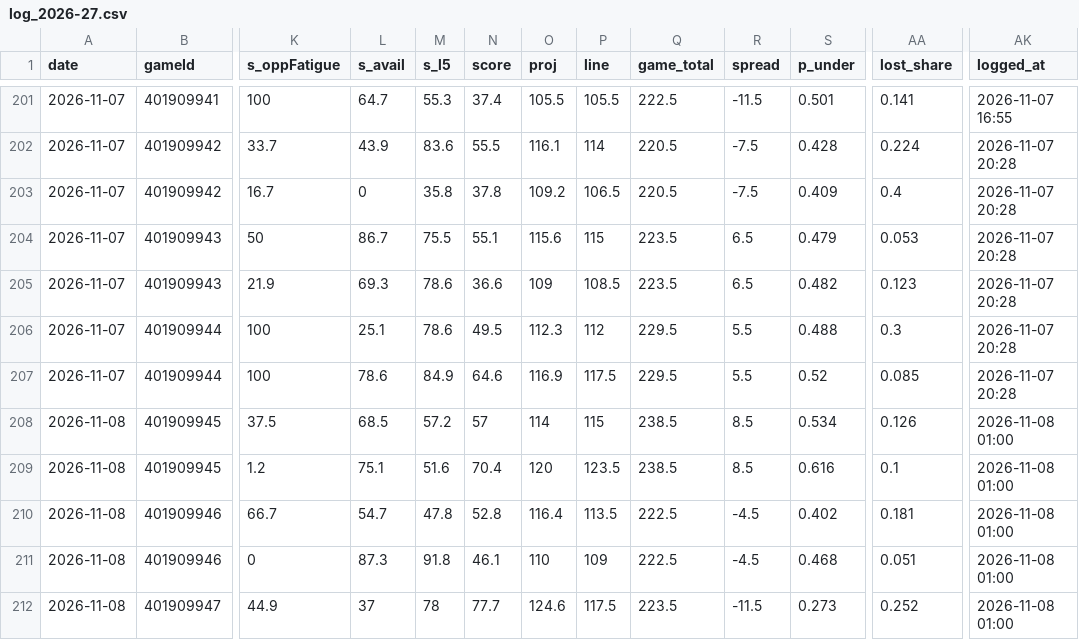
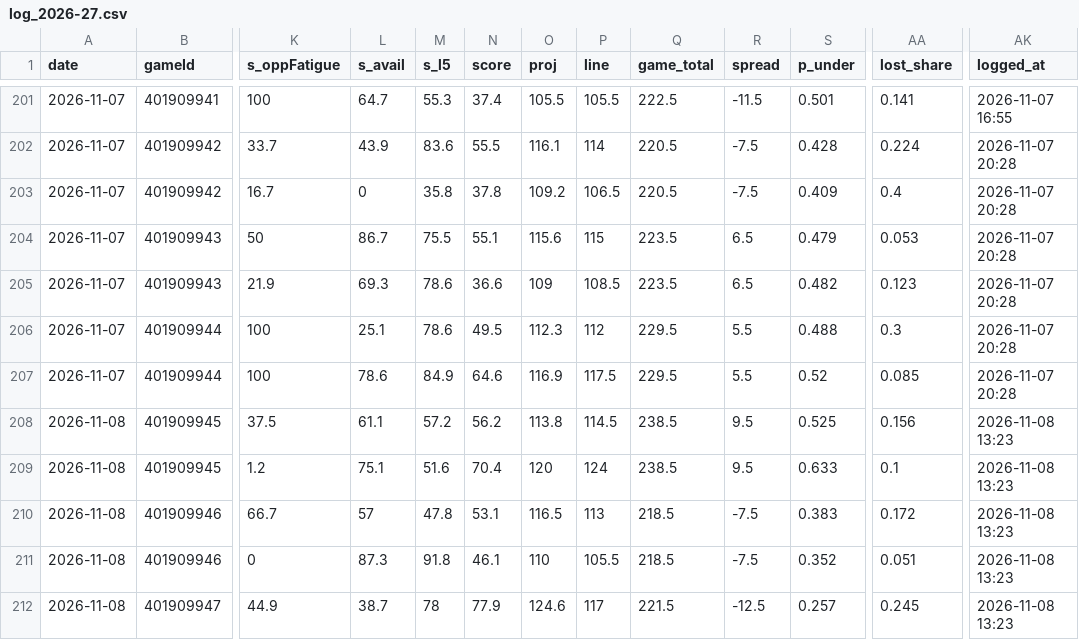
Before and after one commit to Johnbrick123/nba-unders, a CSV file: monitor/log_2026-27.csv, drawn as a sheet; only a part is shown, gaps mark what is left out; the diff covers the shown part only; the diff names each change by its address in the sheet, - before the commit and + after, or states it on an @@ line.

```diff
--- a/monitor/log_2026-27.csv
+++ b/monitor/log_2026-27.csv
-L208 (s_avail): 68.5
+L208 (s_avail): 61.1
-N208 (score): 57
+N208 (score): 56.2
-O208 (proj): 114
+O208 (proj): 113.8
-P208 (line): 115
+P208 (line): 114.5
-R208:R209 (spread): 8.5
+R208:R209 (spread): 9.5
-S208 (p_under): 0.534
+S208 (p_under): 0.525
-AA208 (lost_share): 0.126
+AA208 (lost_share): 0.156
-AK208:AK212 (logged_at): 2026-11-08 01:00
+AK208:AK212 (logged_at): 2026-11-08 13:23
-P209 (line): 123.5
+P209 (line): 124
-S209 (p_under): 0.616
+S209 (p_under): 0.633
-L210 (s_avail): 54.7
+L210 (s_avail): 57
-N210 (score): 52.8
+N210 (score): 53.1
-O210 (proj): 116.4
+O210 (proj): 116.5
-P210 (line): 113.5
+P210 (line): 113
-Q210:Q211 (game_total): 222.5
+Q210:Q211 (game_total): 218.5
-R210:R211 (spread): -4.5
+R210:R211 (spread): -7.5
-S210 (p_under): 0.402
+S210 (p_under): 0.383
-AA210 (lost_share): 0.181
+AA210 (lost_share): 0.172
-P211 (line): 109
+P211 (line): 105.5
-S211 (p_under): 0.468
+S211 (p_under): 0.352
-L212 (s_avail): 37
+L212 (s_avail): 38.7
-N212 (score): 77.7
+N212 (score): 77.9
-P212 (line): 117.5
+P212 (line): 117
-Q212 (game_total): 223.5
+Q212 (game_total): 221.5
-R212 (spread): -11.5
+R212 (spread): -12.5
-S212 (p_under): 0.273
+S212 (p_under): 0.257
-AA212 (lost_share): 0.252
+AA212 (lost_share): 0.245
```
Also changed, not shown: 48 edited cells elsewhere in this file, 4 other files.
